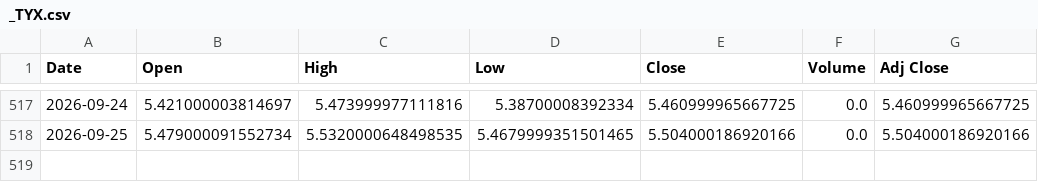
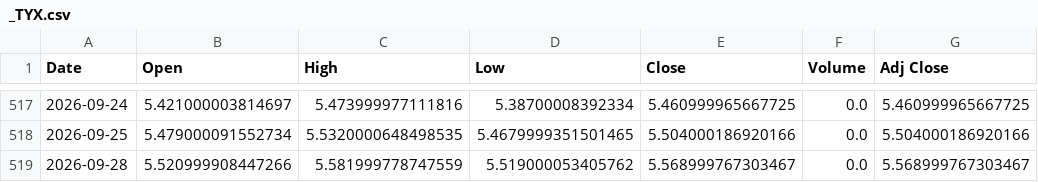
Before and after one commit to 26yamer/jp-swing-data, a CSV file: data/ohlcv/_TYX.csv, drawn as a sheet; only a part is shown, gaps mark what is left out; the diff names each change by its address in the sheet, - before the commit and + after, or states it on an @@ line.

Commit message:
data: 2026-09-29 01:00 JST

```diff
--- a/data/ohlcv/_TYX.csv
+++ b/data/ohlcv/_TYX.csv
+row 519: 2026-09-28 | 5.520999908447266 | 5.581999778747559 | 5.519000053405762 | 5.568999767303467 | 0.0 | 5.568999767303467
```
Also changed, not shown: data/ohlcv/_GSPC.csv, data/ohlcv/_IXIC.csv, 47 other files.
